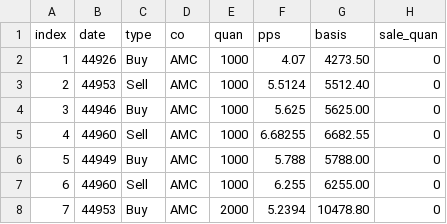
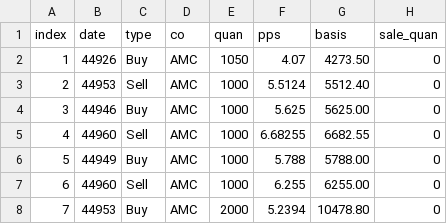
Before and after one commit to GrayCoHub/fifo_by_rows, a CSV file: fifo_new.csv, drawn as a sheet; only a part is shown; the diff names each change by its address in the sheet, - before the commit and + after, or states it on an @@ line.

```diff
--- a/fifo_new.csv
+++ b/fifo_new.csv
-E2 (quan): 1000
+E2 (quan): 1050
```
Also changed, not shown: 1 other file.
